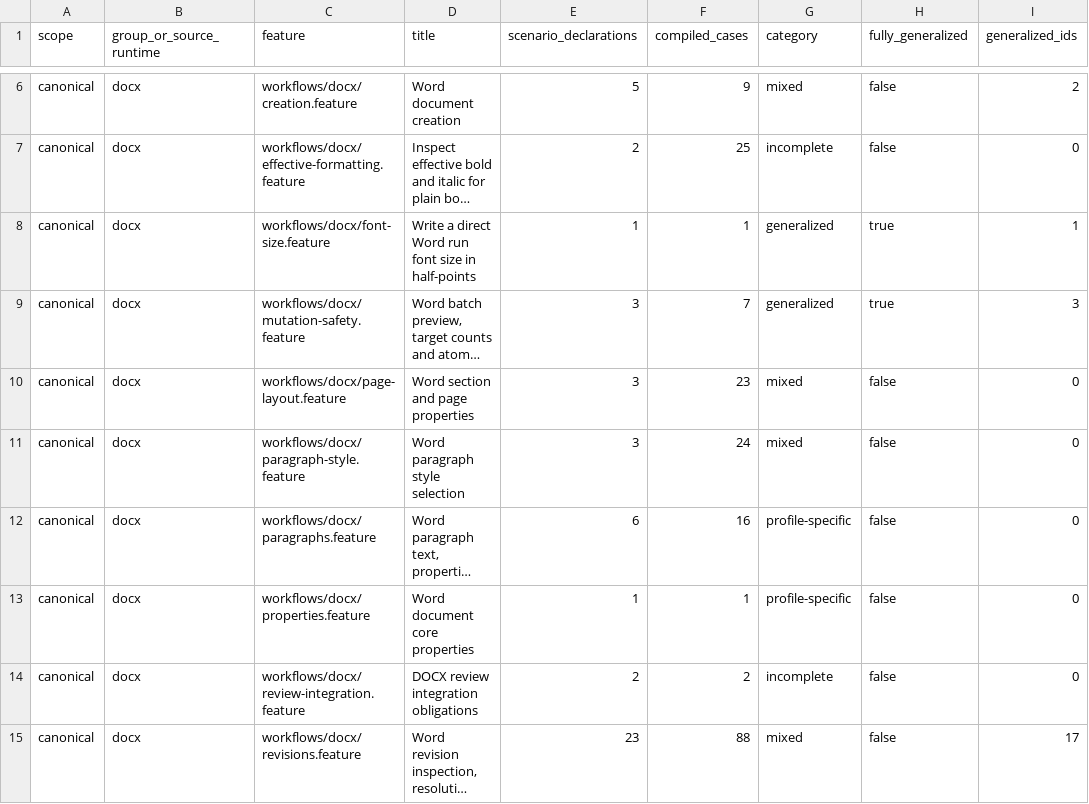
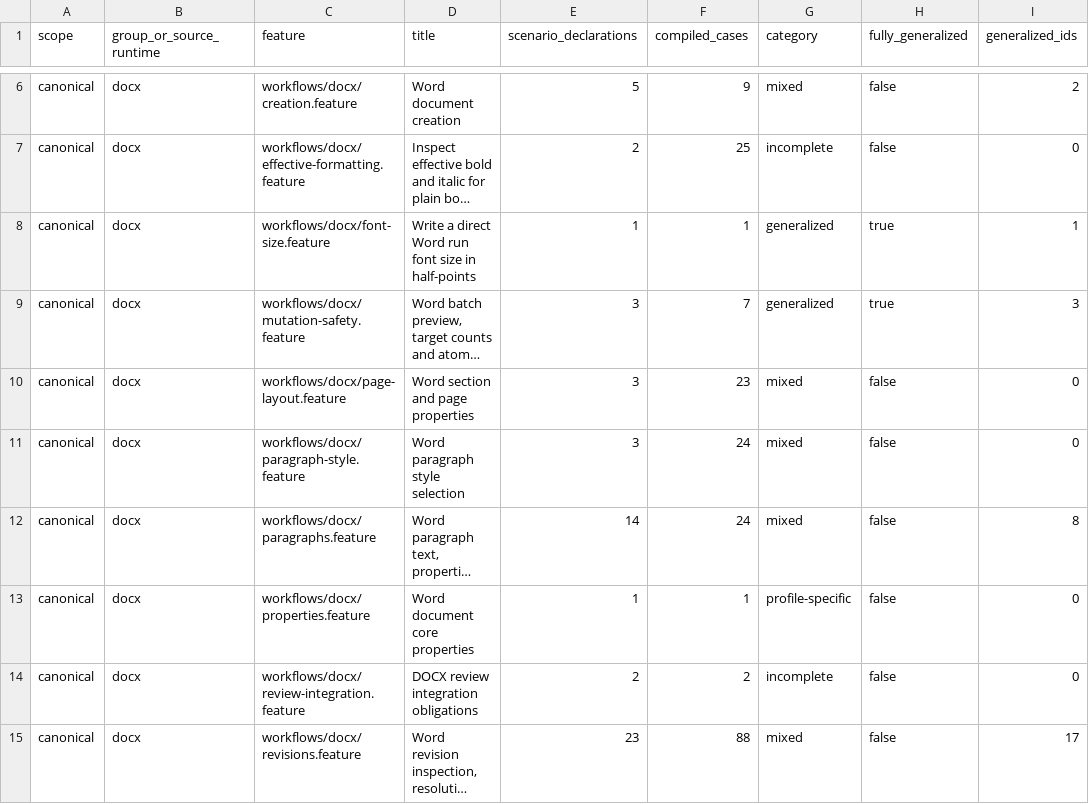
Before and after one commit to rcarmo/fixtures-ooxml, a CSV file: docs/feature-reuse.csv, drawn as a sheet; only a part is shown, gaps mark what is left out; long unchanged cells end in …; the diff covers the shown part only; the diff names each change by its address in the sheet, - before the commit and + after, or states it on an @@ line.

```diff
--- a/docs/feature-reuse.csv
+++ b/docs/feature-reuse.csv
-E12 (scenario_declarations): 6
+E12 (scenario_declarations): 14
-F12 (compiled_cases): 16
+F12 (compiled_cases): 24
-G12 (category): profile-specific
+G12 (category): mixed
-I12 (generalized_ids): 0
+I12 (generalized_ids): 8
```
Also changed, not shown: 2 added rows and 6 edited cells elsewhere in this file, 23 other files.
